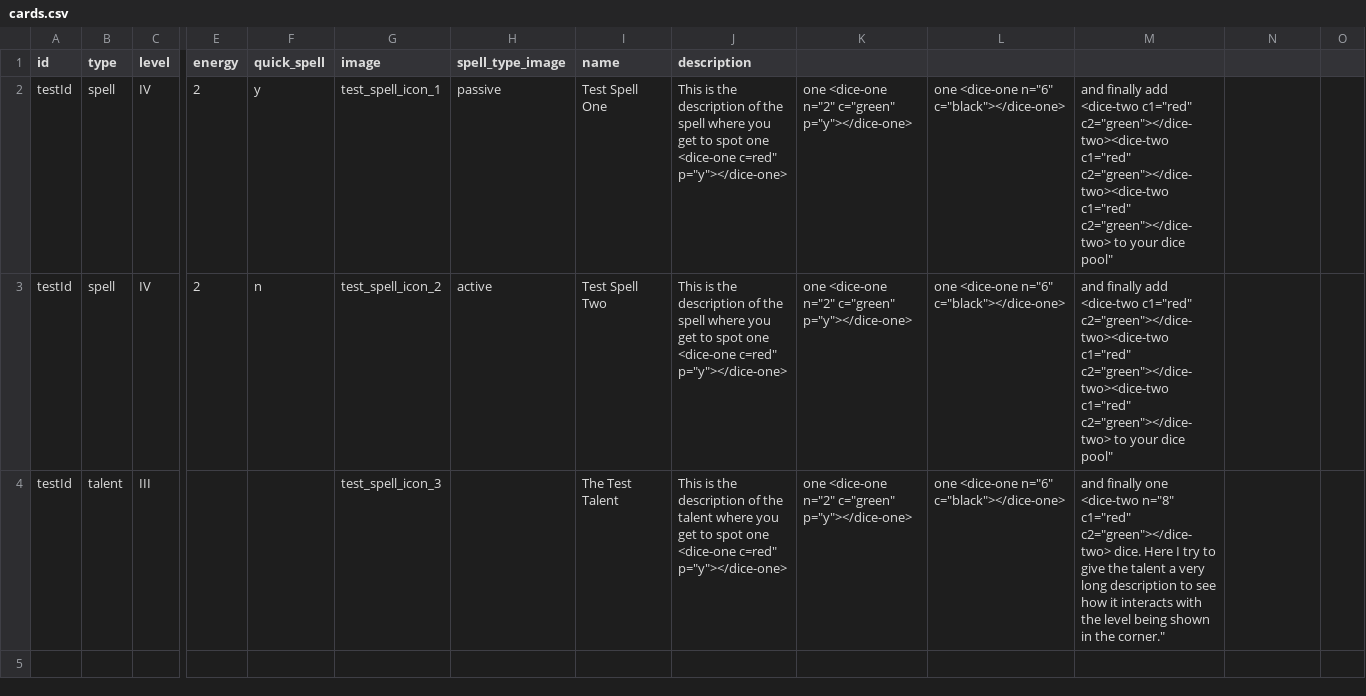
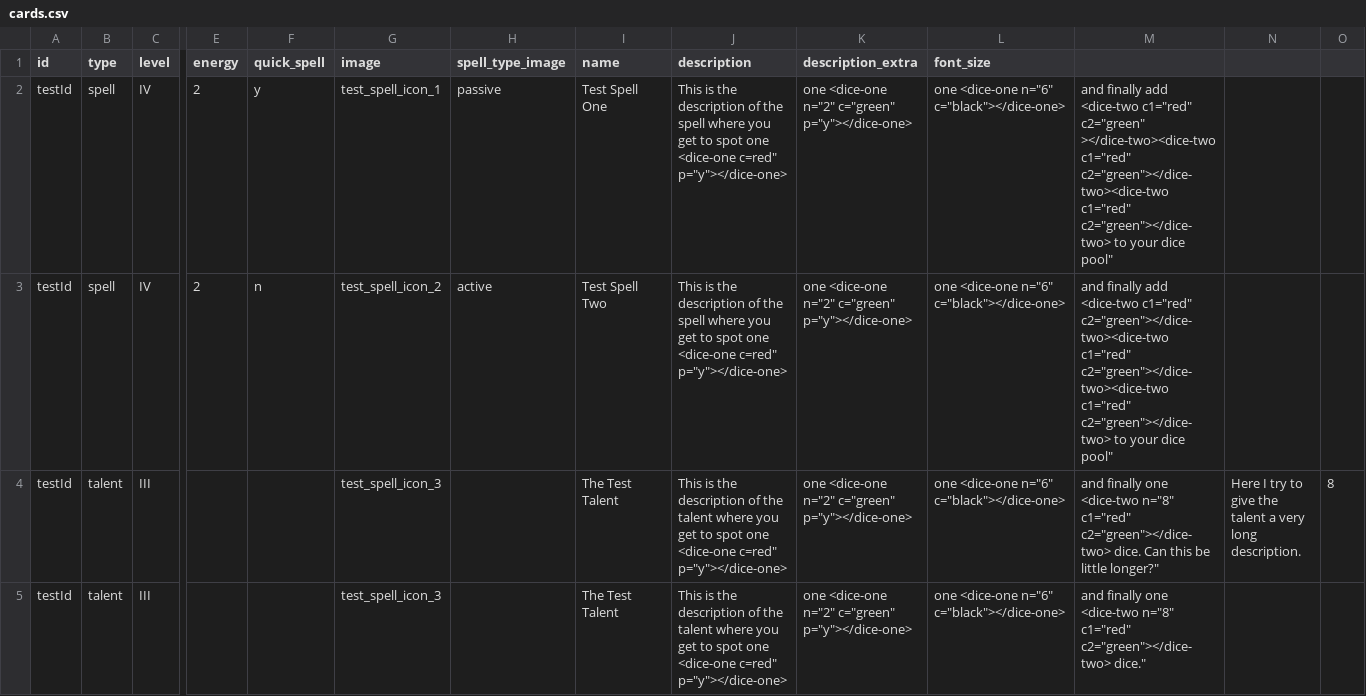
Before and after one commit to NicolasPetrisi/jubbly-card-creator, a CSV file: projects/wow_class_cards/cards.csv, drawn as a sheet; only a part is shown, gaps mark what is left out; addresses are those after the commit; rows hold the shown columns only; the diff names each change by its address in the sheet, - before the commit and + after, or states it on an @@ line.

Commit message:
Added potential new location for talent level. Also added extra description box to prevent text from overflowing to talent level (if bot level is used).

```diff
--- a/projects/wow_class_cards/cards.csv
+++ b/projects/wow_class_cards/cards.csv
-K1: (empty)
+K1: description_extra
-L1: (empty)
+L1: font_size
-M2: …<dice-two c1="red" c2="green"></dice-two><dice-two c1="red" c2="green"></dice-two><dice-two…
+M2: …<dice-two c1="red" c2="green" ></dice-two><dice-two c1="red" c2="green"></dice-two><dice-two…
+row 4: testId | talent | III |  |  | test_spell_icon_3 |  | The Test Talent | This is the description of the talent where you get to spot one <dice-one c=red" p="y"></dice-one> | one <dice-one n="2" c="green" p="y"></dice-one> | one <dice-one n="6" c="black"></dice-one> | and finally one <dice-two n="8" c1="red" c2="green"></dice-two> dice. Can this be little longer?" | Here I try to give the talent a very long description. | 8
-M5: …c1="red" c2="green"></dice-two> dice. Here I try to give the talent a very long description to see how it interacts with the level being shown in the corner."
+M5: …c1="red" c2="green"></dice-two> dice."
```
Also changed, not shown: 3 other files.
